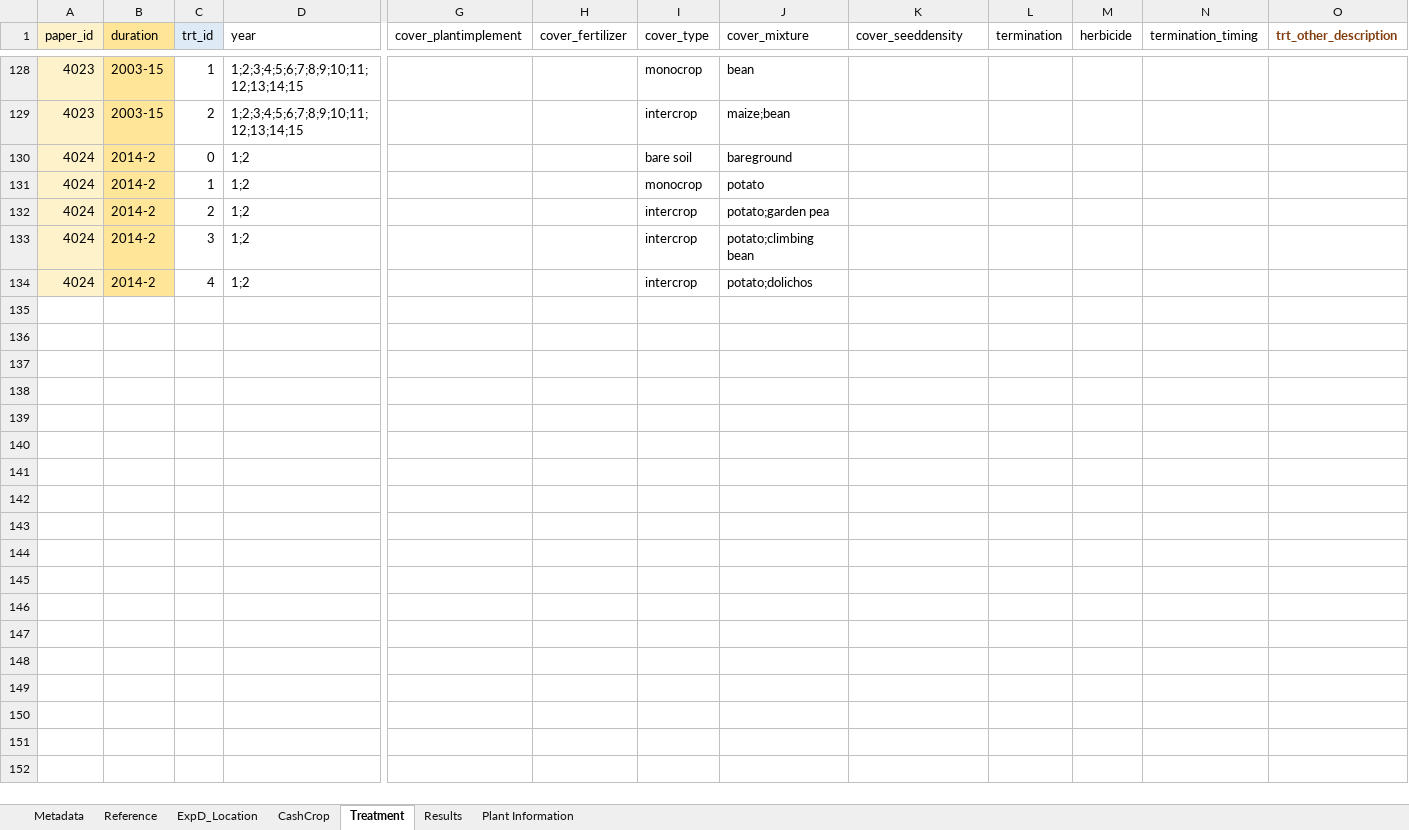
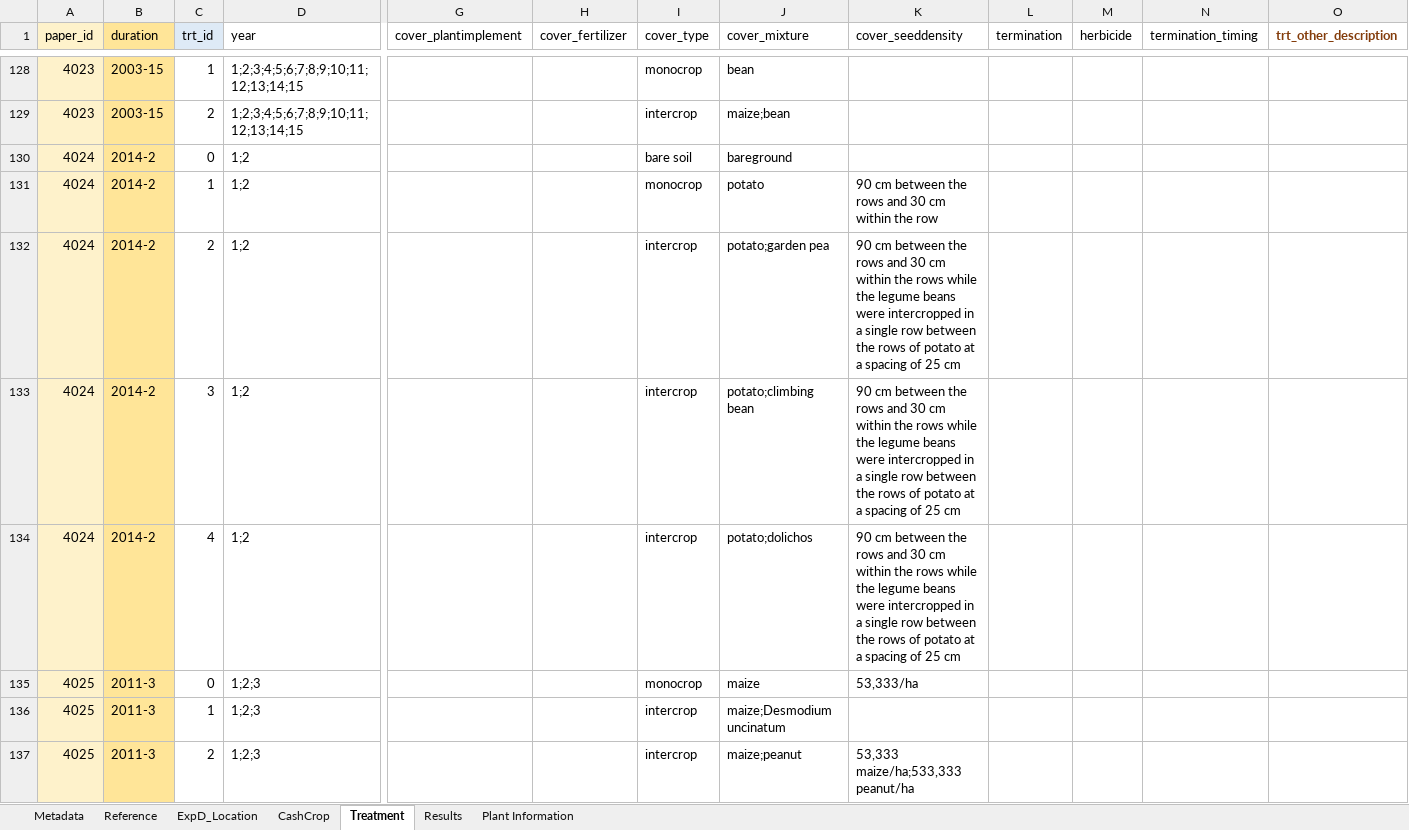
Before and after one commit to swood-ecology/AgEvidence, an Excel workbook: AgEvidence_Kenya/data/ContinuousCover_Kenya_081721.xlsx, sheet Treatment, drawn as a sheet; only a part is shown, gaps mark what is left out; values as stored, in another font and other column widths than the file's, no borders; rows hold the shown columns only; the diff covers the shown part only; the diff names each change by its address in the sheet, - before the commit and + after, or states it on an @@ line.

```diff
--- a/AgEvidence_Kenya/data/ContinuousCover_Kenya_081721.xlsx (sheet Treatment)
+++ b/AgEvidence_Kenya/data/ContinuousCover_Kenya_081721.xlsx (sheet Treatment)
-K131 (cover_seeddensity): (empty)
+K131 (cover_seeddensity): 90 cm between the rows and 30 cm within the row
-K132:K134 (cover_seeddensity): (empty)
+K132:K134 (cover_seeddensity): 90 cm between the rows and 30 cm within the rows while the legume beans were intercropped in a single row between the rows of potato at a spacing of 25 cm
+row 135: 4025 | 2011-3 | 0 | 1;2;3 |  |  | monocrop | maize | 53,333/ha
+row 136: 4025 | 2011-3 | 1 | 1;2;3 |  |  | intercrop | maize;Desmodium uncinatum
+row 137: 4025 | 2011-3 | 2 | 1;2;3 |  |  | intercrop | maize;peanut | 53,333 maize/ha;533,333 peanut/ha
```
Also changed, not shown: 20 added rows and 1 edited cell elsewhere in this sheet, sheet Results, sheet ExpD_Location, sheet Reference, sheet CashCrop, sheet Plant Information.
